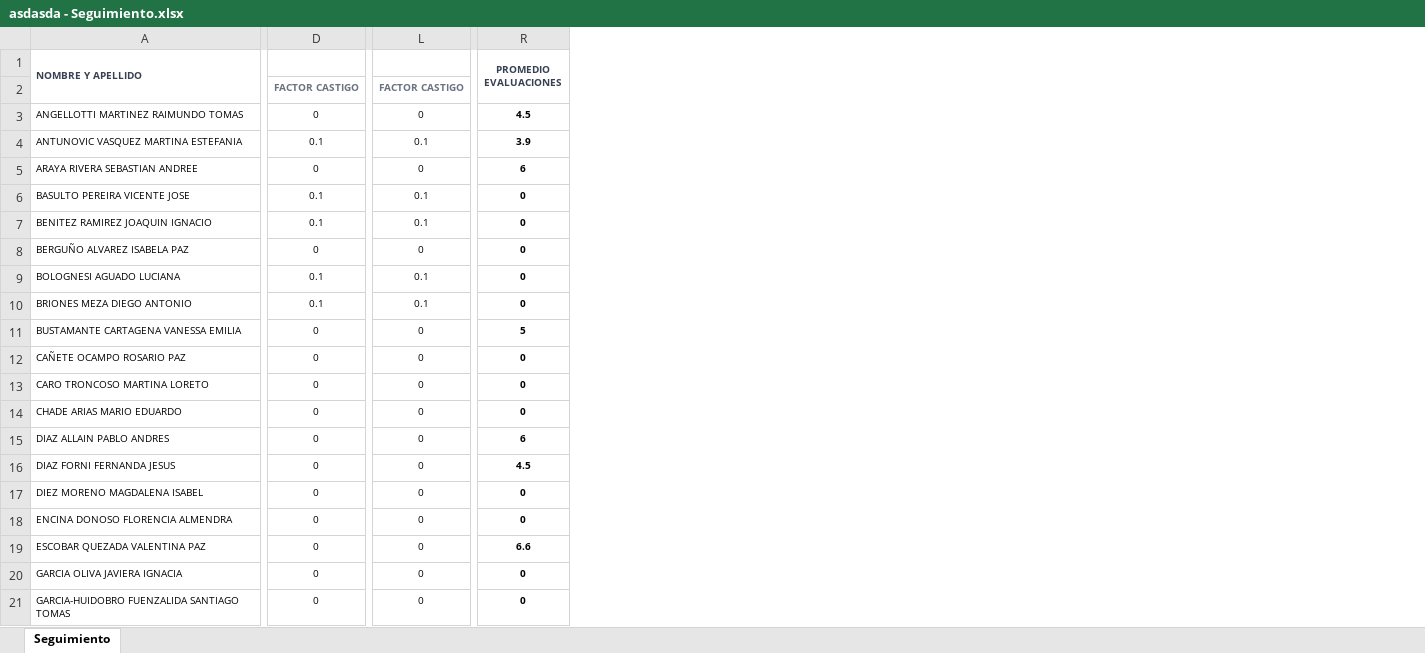
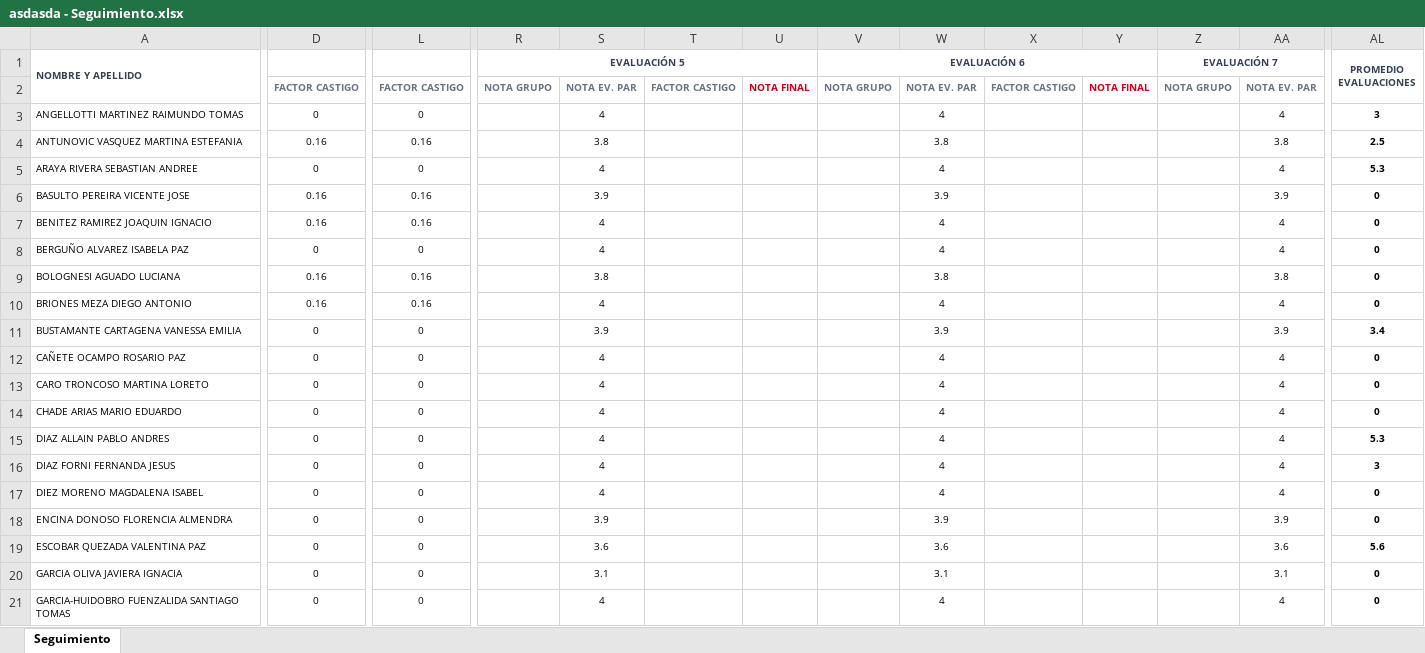
Before and after one commit to matias-dlsv/App-Evaluacion-par, an Excel workbook: export/asdasda - Seguimiento.xlsx, sheet Seguimiento, drawn as a sheet; only a part is shown, gaps mark what is left out; values as stored, in another font and other column widths than the file's, no borders; addresses are those after the commit; the diff covers the shown part only; the diff names each change by its address in the sheet, - before the commit and + after, or states it on an @@ line.

```diff
--- a/export/asdasda - Seguimiento.xlsx (sheet Seguimiento)
+++ b/export/asdasda - Seguimiento.xlsx (sheet Seguimiento)
+column R, rows 1-2: EVALUACIÓN 5 | NOTA GRUPO
+column S, rows 2-21: NOTA EV. PAR | 4 | 3.8 | 4 | 3.9 | 4 | 4 | 3.8 | 4 | 3.9 | 4 | 4 | 4 | 4 | 4 | 4 | 3.9 | 3.6 | 3.1 | 4
+column T, row 2: FACTOR CASTIGO
+column U, row 2: NOTA FINAL
+column V, rows 1-2: EVALUACIÓN 6 | NOTA GRUPO
+column W, rows 2-21: NOTA EV. PAR | 4 | 3.8 | 4 | 3.9 | 4 | 4 | 3.8 | 4 | 3.9 | 4 | 4 | 4 | 4 | 4 | 4 | 3.9 | 3.6 | 3.1 | 4
+column X, row 2: FACTOR CASTIGO
+column Y, row 2: NOTA FINAL
+column Z, rows 1-2: EVALUACIÓN 7 | NOTA GRUPO
+column AA, rows 2-21: NOTA EV. PAR | 4 | 3.8 | 4 | 3.9 | 4 | 4 | 3.8 | 4 | 3.9 | 4 | 4 | 4 | 4 | 4 | 4 | 3.9 | 3.6 | 3.1 | 4
-AL3: 4.5
+AL3: 3
-D4: 0.1
+D4: 0.16
-L4: 0.1
+L4: 0.16
-AL4: 3.9
+AL4: 2.5
-AL5: 6
+AL5: 5.3
-D6:D7: 0.1
+D6:D7: 0.16
-L6:L7: 0.1
+L6:L7: 0.16
-D9:D10: 0.1
+D9:D10: 0.16
-L9:L10: 0.1
+L9:L10: 0.16
-AL11: 5
+AL11: 3.4
-AL15: 6
+AL15: 5.3
-AL16: 4.5
+AL16: 3
-AL19: 6.6
+AL19: 5.6
```
Also changed, not shown: 10 added columns and 70 edited cells elsewhere in this sheet, 13 other files.
